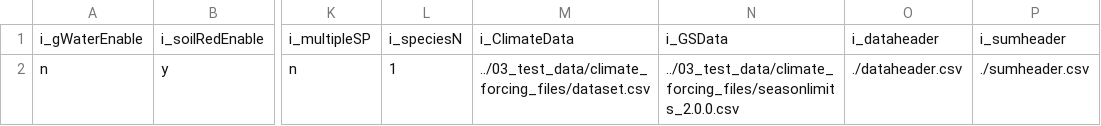
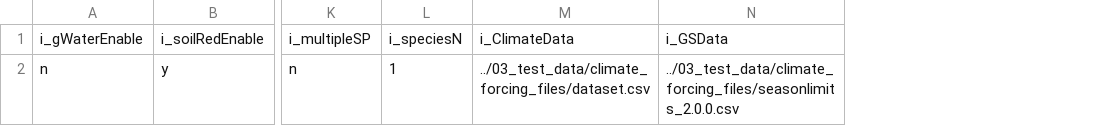
Before and after one commit to colinpannikkat/garisom, a CSV file: 03_test_data/configuration.csv, drawn as a sheet; only a part is shown, gaps mark what is left out; the diff names each change by its address in the sheet, - before the commit and + after, or states it on an @@ line.

Commit message:
Remove unneeded info from configuration and parameter files.

```diff
--- a/03_test_data/configuration.csv
+++ b/03_test_data/configuration.csv
-column O, rows 1-2: i_dataheader | ./dataheader.csv
-column P, rows 1-2: i_sumheader | ./sumheader.csv
```
